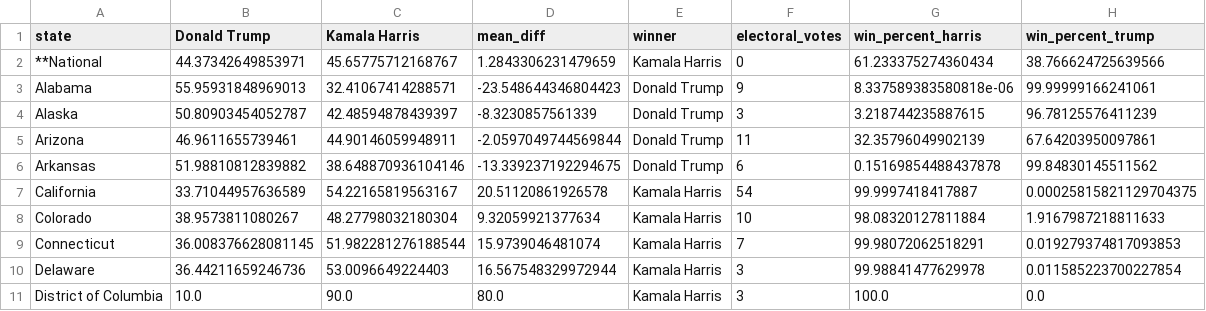
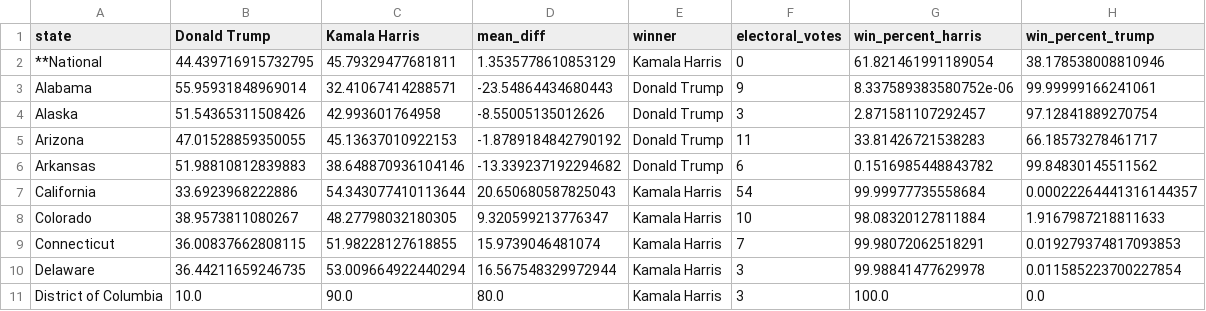
Before and after one commit to srineethj/election_metrix, a CSV file: df_pivot.csv, drawn as a sheet; only a part is shown; the diff covers the shown part only.

```diff
--- a/df_pivot.csv
+++ b/df_pivot.csv
@@ -1,11 +1,11 @@
 state,Donald Trump,Kamala Harris,mean_diff,winner,electoral_votes,win_percent_harris,win_percent_trump
-**National,44.37342649853971,45.65775712168767,1.2843306231479659,Kamala Harris,0,61.233375274360434,38.766624725639566
-Alabama,55.95931848969013,32.41067414288571,-23.548644346804423,Donald Trump,9,8.337589383580818e-06,99.99999166241061
-Alaska,50.80903454052787,42.48594878439397,-8.3230857561339,Donald Trump,3,3.218744235887615,96.78125576411239
-Arizona,46.9611655739461,44.90146059948911,-2.0597049744569844,Donald Trump,11,32.35796049902139,67.64203950097861
-Arkansas,51.98810812839882,38.648870936104146,-13.339237192294675,Donald Trump,6,0.15169854488437878,99.84830145511562
-California,33.71044957636589,54.22165819563167,20.51120861926578,Kamala Harris,54,99.9997418417887,0.00025815821129704375
-Colorado,38.9573811080267,48.27798032180304,9.32059921377634,Kamala Harris,10,98.08320127811884,1.9167987218811633
-Connecticut,36.008376628081145,51.982281276188544,15.9739046481074,Kamala Harris,7,99.98072062518291,0.019279374817093853
-Delaware,36.44211659246736,53.0096649224403,16.567548329972944,Kamala Harris,3,99.98841477629978,0.011585223700227854
+**National,44.439716915732795,45.79329477681811,1.3535778610853129,Kamala Harris,0,61.821461991189054,38.178538008810946
+Alabama,55.95931848969014,32.41067414288571,-23.54864434680443,Donald Trump,9,8.337589383580752e-06,99.99999166241061
+Alaska,51.54365311508426,42.993601764958,-8.55005135012626,Donald Trump,3,2.871581107292457,97.12841889270754
+Arizona,47.01528859350055,45.13637010922153,-1.8789184842790192,Donald Trump,11,33.81426721538283,66.18573278461717
+Arkansas,51.98810812839883,38.648870936104146,-13.339237192294682,Donald Trump,6,0.1516985448843782,99.84830145511562
+California,33.6923968222886,54.343077410113644,20.650680587825043,Kamala Harris,54,99.99977735558684,0.00022264441316144357
+Colorado,38.9573811080267,48.27798032180305,9.320599213776347,Kamala Harris,10,98.08320127811884,1.9167987218811633
+Connecticut,36.00837662808115,51.98228127618855,15.9739046481074,Kamala Harris,7,99.98072062518291,0.019279374817093853
+Delaware,36.44211659246735,53.009664922440294,16.567548329972944,Kamala Harris,3,99.98841477629978,0.011585223700227854
 District of Columbia,10.0,90.0,80.0,Kamala Harris,3,100.0,0.0
```
Also changed, not shown: 156 edited cells elsewhere in this file, historical_data.csv, poll_data_winner.csv, 3 other files.
